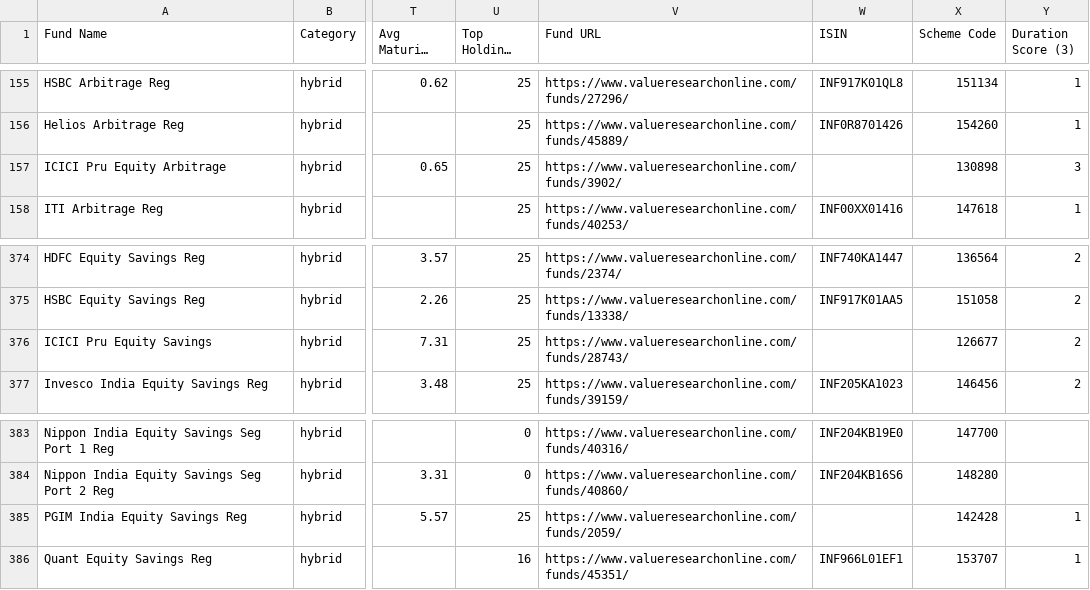
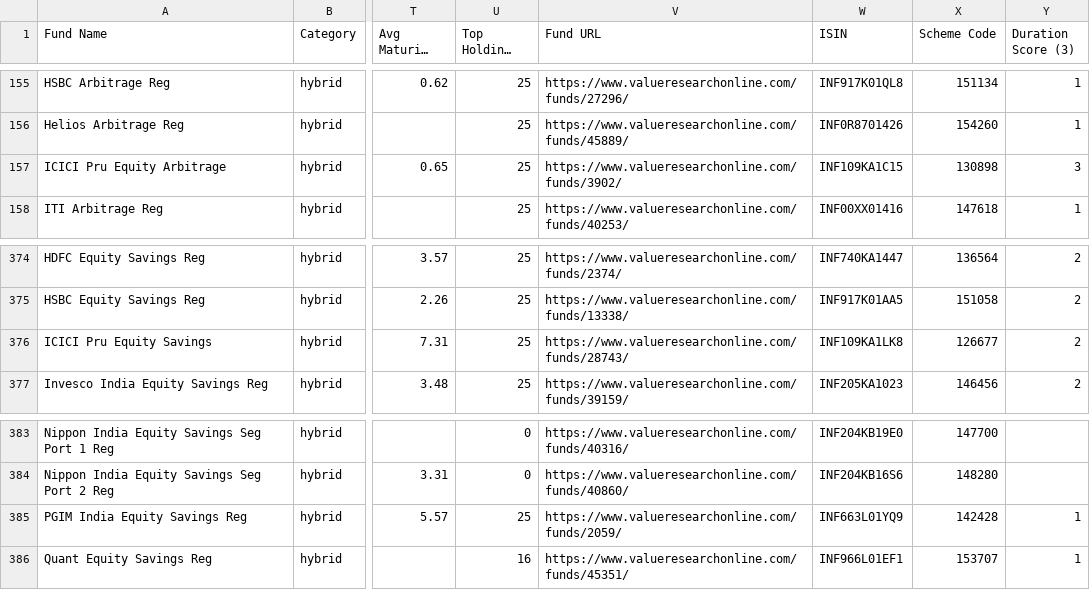
Before and after one commit to ayushpant007/casanalyser.com-testing-, a CSV file: Scoring/Hybrid_Funds.csv, drawn as a sheet; only a part is shown, gaps mark what is left out; long unchanged cells end in …; the diff names each change by its address in the sheet, - before the commit and + after, or states it on an @@ line.

```diff
--- a/Scoring/Hybrid_Funds.csv
+++ b/Scoring/Hybrid_Funds.csv
-W157 (ISIN): (empty)
+W157 (ISIN): INF109KA1C15
-W376 (ISIN): (empty)
+W376 (ISIN): INF109KA1LK8
-W385 (ISIN): (empty)
+W385 (ISIN): INF663L01YQ9
```
Also changed, not shown: Scoring/Commodities_Funds.csv, Scoring/Debt_Funds.csv, 1 other file.
